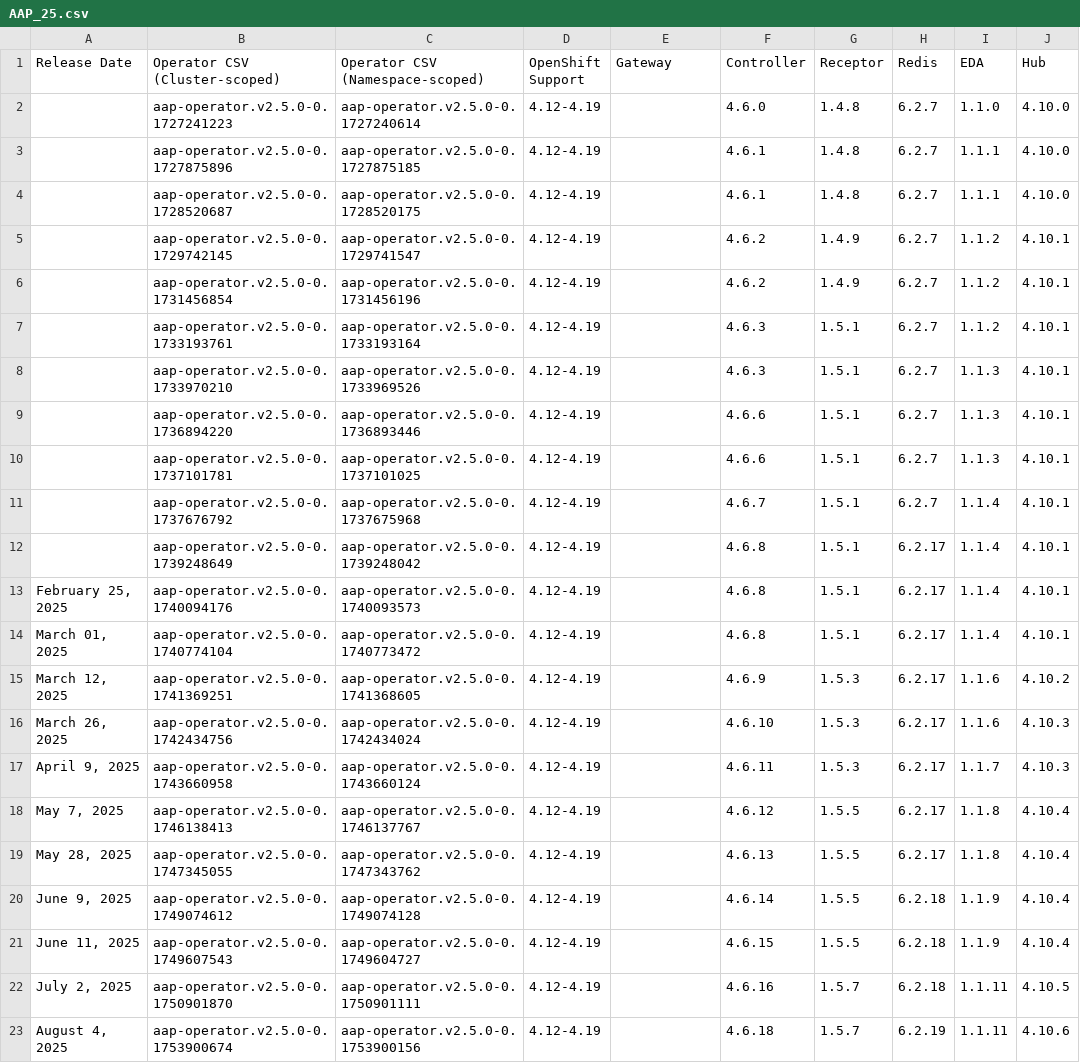
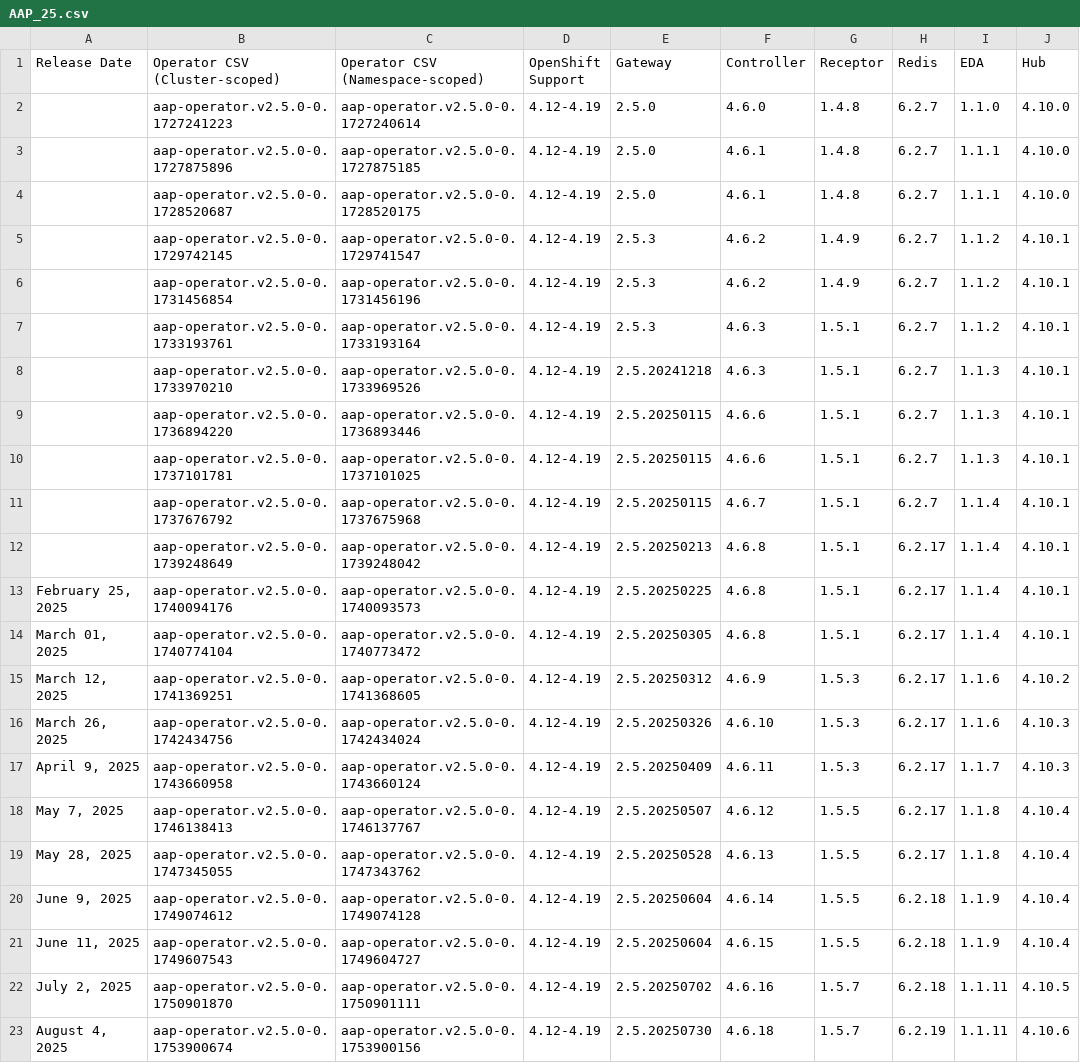
Before and after one commit to CastawayEGR/aap-openshift-compatibility-matrix, a CSV file: data/AAP_25.csv, drawn as a sheet; only a part is shown; the diff names each change by its address in the sheet, - before the commit and + after, or states it on an @@ line.

Commit message:
Update gateway versions

```diff
--- a/data/AAP_25.csv
+++ b/data/AAP_25.csv
-E2:E4 (Gateway): (empty)
+E2:E4 (Gateway): 2.5.0
-E5:E7 (Gateway): (empty)
+E5:E7 (Gateway): 2.5.3
-E8 (Gateway): (empty)
+E8 (Gateway): 2.5.20241218
-E9:E11 (Gateway): (empty)
+E9:E11 (Gateway): 2.5.20250115
-E12 (Gateway): (empty)
+E12 (Gateway): 2.5.20250213
-E13 (Gateway): (empty)
+E13 (Gateway): 2.5.20250225
-E14 (Gateway): (empty)
+E14 (Gateway): 2.5.20250305
-E15 (Gateway): (empty)
+E15 (Gateway): 2.5.20250312
-E16 (Gateway): (empty)
+E16 (Gateway): 2.5.20250326
-E17 (Gateway): (empty)
+E17 (Gateway): 2.5.20250409
-E18 (Gateway): (empty)
+E18 (Gateway): 2.5.20250507
-E19 (Gateway): (empty)
+E19 (Gateway): 2.5.20250528
-E20:E21 (Gateway): (empty)
+E20:E21 (Gateway): 2.5.20250604
-E22 (Gateway): (empty)
+E22 (Gateway): 2.5.20250702
-E23 (Gateway): (empty)
+E23 (Gateway): 2.5.20250730
```
